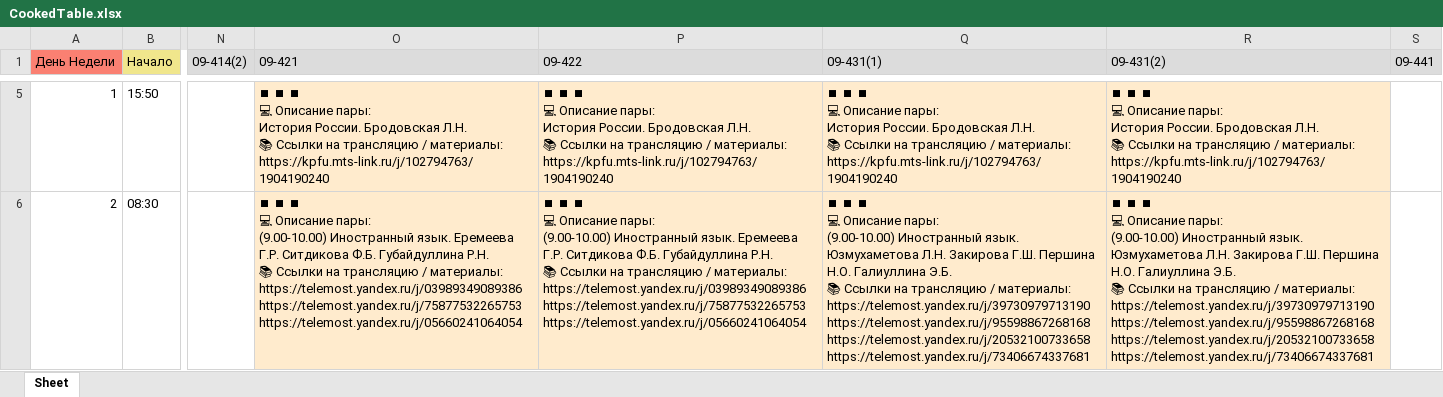
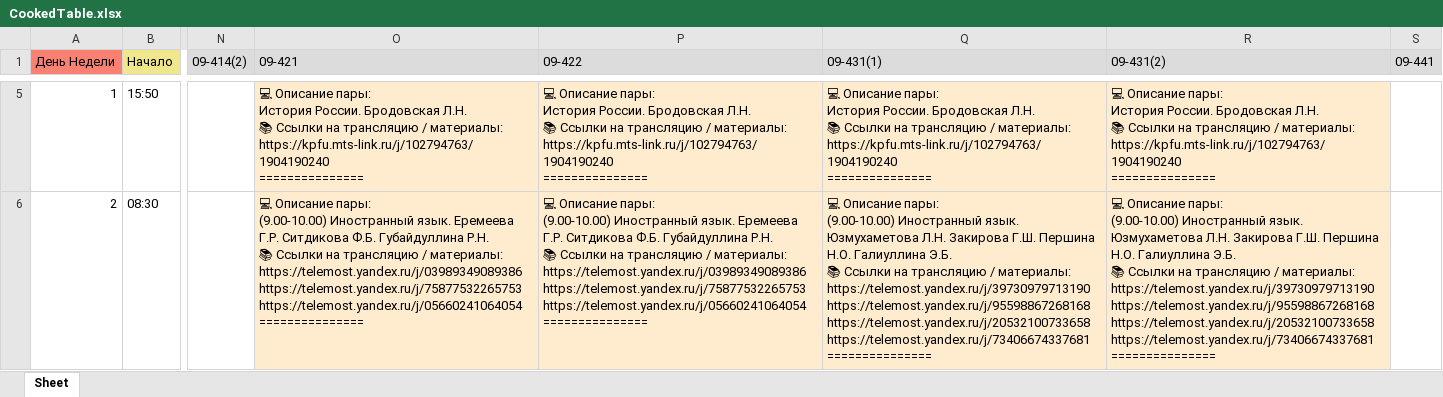
Before and after one commit to iWanderling/TelegramBotKPFUScheduleParser, an Excel workbook: tables/CookedTable.xlsx, sheet Sheet, drawn as a sheet; only a part is shown, gaps mark what is left out; values as stored, in another font and other column widths than the file's, no borders; ↵ is a line break in a cell; the diff covers the shown part only; the diff names each change by its address in the sheet, - before the commit and + after, or states it on an @@ line.

```diff
--- a/tables/CookedTable.xlsx (sheet Sheet)
+++ b/tables/CookedTable.xlsx (sheet Sheet)
-O5 (09-421): ⏹ ⏹ ⏹ ↵ 💻 Описание пары: ↵ История России. Бродовская Л.Н. ↵ 📚 Ссылки на трансляцию / материалы: ↵ https://kpfu.mts-link.ru/j/102794763/1904190240
+O5 (09-421): 💻 Описание пары: ↵ История России. Бродовская Л.Н. ↵ 📚 Ссылки на трансляцию / материалы: ↵ https://kpfu.mts-link.ru/j/102794763/1904190240 ↵ ===============
-P5 (09-422): ⏹ ⏹ ⏹ ↵ 💻 Описание пары: ↵ История России. Бродовская Л.Н. ↵ 📚 Ссылки на трансляцию / материалы: ↵ https://kpfu.mts-link.ru/j/102794763/1904190240
+P5 (09-422): 💻 Описание пары: ↵ История России. Бродовская Л.Н. ↵ 📚 Ссылки на трансляцию / материалы: ↵ https://kpfu.mts-link.ru/j/102794763/1904190240 ↵ ===============
-Q5 (09-431(1)): ⏹ ⏹ ⏹ ↵ 💻 Описание пары: ↵ История России. Бродовская Л.Н. ↵ 📚 Ссылки на трансляцию / материалы: ↵ https://kpfu.mts-link.ru/j/102794763/1904190240
+Q5 (09-431(1)): 💻 Описание пары: ↵ История России. Бродовская Л.Н. ↵ 📚 Ссылки на трансляцию / материалы: ↵ https://kpfu.mts-link.ru/j/102794763/1904190240 ↵ ===============
-R5 (09-431(2)): ⏹ ⏹ ⏹ ↵ 💻 Описание пары: ↵ История России. Бродовская Л.Н. ↵ 📚 Ссылки на трансляцию / материалы: ↵ https://kpfu.mts-link.ru/j/102794763/1904190240
+R5 (09-431(2)): 💻 Описание пары: ↵ История России. Бродовская Л.Н. ↵ 📚 Ссылки на трансляцию / материалы: ↵ https://kpfu.mts-link.ru/j/102794763/1904190240 ↵ ===============
-O6 (09-421): ⏹ ⏹ ⏹ ↵ 💻 Описание пары: ↵ (9.00-10.00) Иностранный язык. Еремеева Г.Р. Ситдикова Ф.Б. Губайдуллина Р.Н. ↵ 📚 Ссылки на трансляцию / материалы: ↵ https://telemost.yandex.ru/j/03989349089386 ↵ https://telemost.yandex.ru/j/75877532265753 ↵ https://telemost.yandex.ru/j/05660241064054
+O6 (09-421): 💻 Описание пары: ↵ (9.00-10.00) Иностранный язык. Еремеева Г.Р. Ситдикова Ф.Б. Губайдуллина Р.Н. ↵ 📚 Ссылки на трансляцию / материалы: ↵ https://telemost.yandex.ru/j/03989349089386 ↵ https://telemost.yandex.ru/j/75877532265753 ↵ https://telemost.yandex.ru/j/05660241064054 ↵ ===============
-P6 (09-422): ⏹ ⏹ ⏹ ↵ 💻 Описание пары: ↵ (9.00-10.00) Иностранный язык. Еремеева Г.Р. Ситдикова Ф.Б. Губайдуллина Р.Н. ↵ 📚 Ссылки на трансляцию / материалы: ↵ https://telemost.yandex.ru/j/03989349089386 ↵ https://telemost.yandex.ru/j/75877532265753 ↵ https://telemost.yandex.ru/j/05660241064054
+P6 (09-422): 💻 Описание пары: ↵ (9.00-10.00) Иностранный язык. Еремеева Г.Р. Ситдикова Ф.Б. Губайдуллина Р.Н. ↵ 📚 Ссылки на трансляцию / материалы: ↵ https://telemost.yandex.ru/j/03989349089386 ↵ https://telemost.yandex.ru/j/75877532265753 ↵ https://telemost.yandex.ru/j/05660241064054 ↵ ===============
-Q6 (09-431(1)): ⏹ ⏹ ⏹ ↵ 💻 Описание пары: ↵ (9.00-10.00) Иностранный язык. Юзмухаметова Л.Н. Закирова Г.Ш. Першина Н.О. Галиуллина Э.Б. ↵ 📚 Ссылки на трансляцию / материалы: ↵ https://telemost.yandex.ru/j/39730979713190 ↵ https://telemost.yandex.ru/j/95598867268168 ↵ https://telemost.yandex.ru/j/20532100733658 ↵ https://telemost.yandex.ru/j/73406674337681
+Q6 (09-431(1)): 💻 Описание пары: ↵ (9.00-10.00) Иностранный язык. Юзмухаметова Л.Н. Закирова Г.Ш. Першина Н.О. Галиуллина Э.Б. ↵ 📚 Ссылки на трансляцию / материалы: ↵ https://telemost.yandex.ru/j/39730979713190 ↵ https://telemost.yandex.ru/j/95598867268168 ↵ https://telemost.yandex.ru/j/20532100733658 ↵ https://telemost.yandex.ru/j/73406674337681 ↵ ===============
-R6 (09-431(2)): ⏹ ⏹ ⏹ ↵ 💻 Описание пары: ↵ (9.00-10.00) Иностранный язык. Юзмухаметова Л.Н. Закирова Г.Ш. Першина Н.О. Галиуллина Э.Б. ↵ 📚 Ссылки на трансляцию / материалы: ↵ https://telemost.yandex.ru/j/39730979713190 ↵ https://telemost.yandex.ru/j/95598867268168 ↵ https://telemost.yandex.ru/j/20532100733658 ↵ https://telemost.yandex.ru/j/73406674337681
+R6 (09-431(2)): 💻 Описание пары: ↵ (9.00-10.00) Иностранный язык. Юзмухаметова Л.Н. Закирова Г.Ш. Першина Н.О. Галиуллина Э.Б. ↵ 📚 Ссылки на трансляцию / материалы: ↵ https://telemost.yandex.ru/j/39730979713190 ↵ https://telemost.yandex.ru/j/95598867268168 ↵ https://telemost.yandex.ru/j/20532100733658 ↵ https://telemost.yandex.ru/j/73406674337681 ↵ ===============
```
Also changed, not shown: 217 edited cells elsewhere in this sheet, tables/PreparedTable.xlsx, 3 other files.
